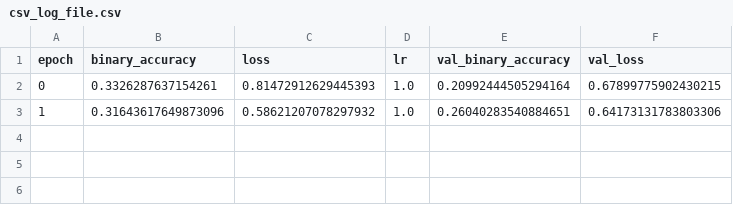
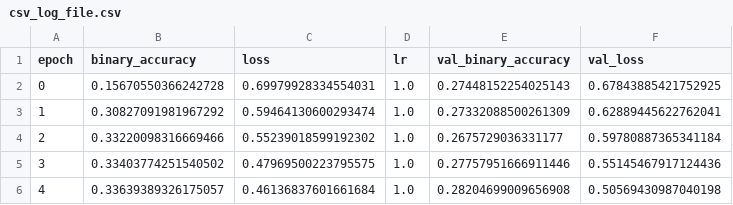
Before and after one commit to Vishruit/DDP_models, a CSV file: code/exp5_test/save_dir/CheckPoint/csv_log_file.csv, drawn as a sheet.

```diff
--- a/code/exp5_test/save_dir/CheckPoint/csv_log_file.csv
+++ b/code/exp5_test/save_dir/CheckPoint/csv_log_file.csv
@@ -1,3 +1,6 @@
 epoch,binary_accuracy,loss,lr,val_binary_accuracy,val_loss
-0,0.3326287637154261,0.81472912629445393,1.0,0.20992444505294164,0.67899775902430215
-1,0.31643617649873096,0.58621207078297932,1.0,0.26040283540884651,0.64173131783803306
+0,0.15670550366242728,0.69979928334554031,1.0,0.27448152254025143,0.67843885421752925
+1,0.30827091981967292,0.59464130600293474,1.0,0.27332088500261309,0.62889445622762041
+2,0.33220098316669466,0.55239018599192302,1.0,0.2675729036331177,0.59780887365341184
+3,0.33403774251540502,0.47969500223795575,1.0,0.27757951666911446,0.55145467917124436
+4,0.33639389326175057,0.46136837601661684,1.0,0.28204699009656908,0.50569430987040198
```
Also changed, not shown: 24 other files.
